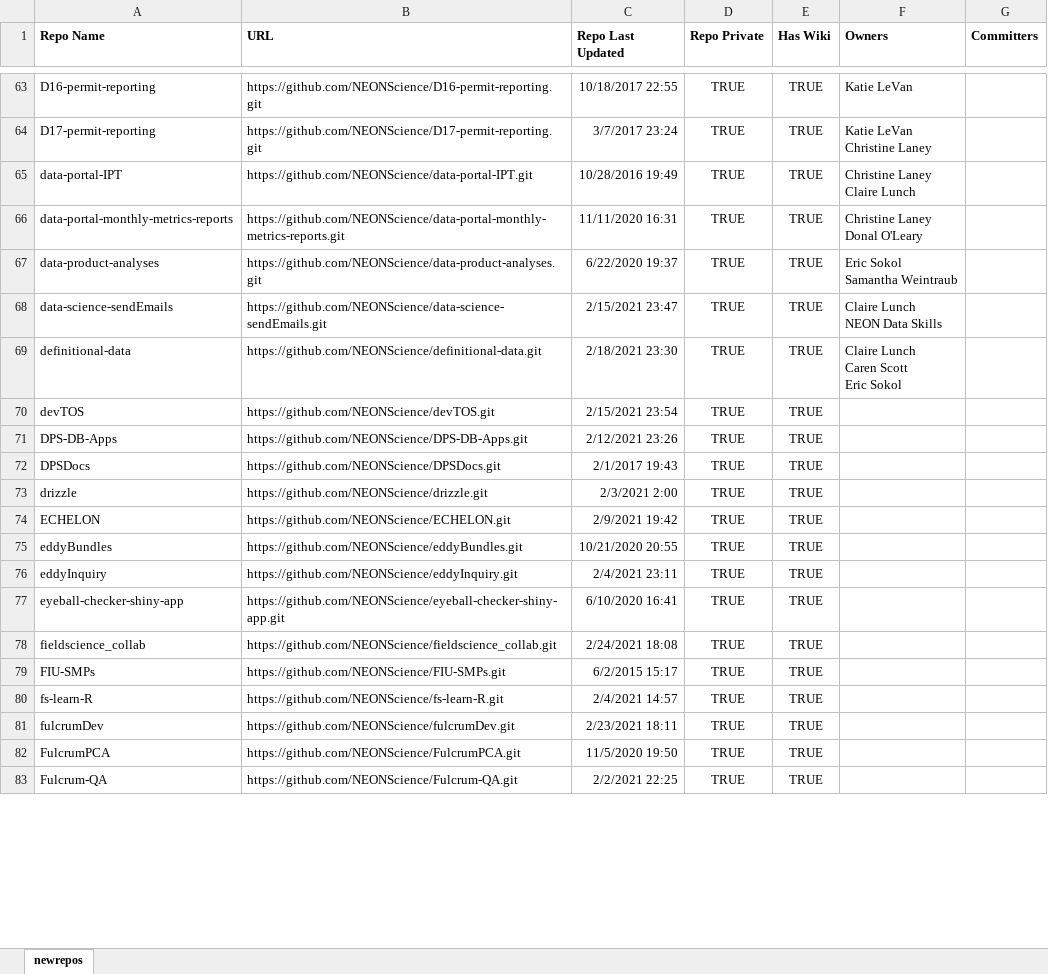
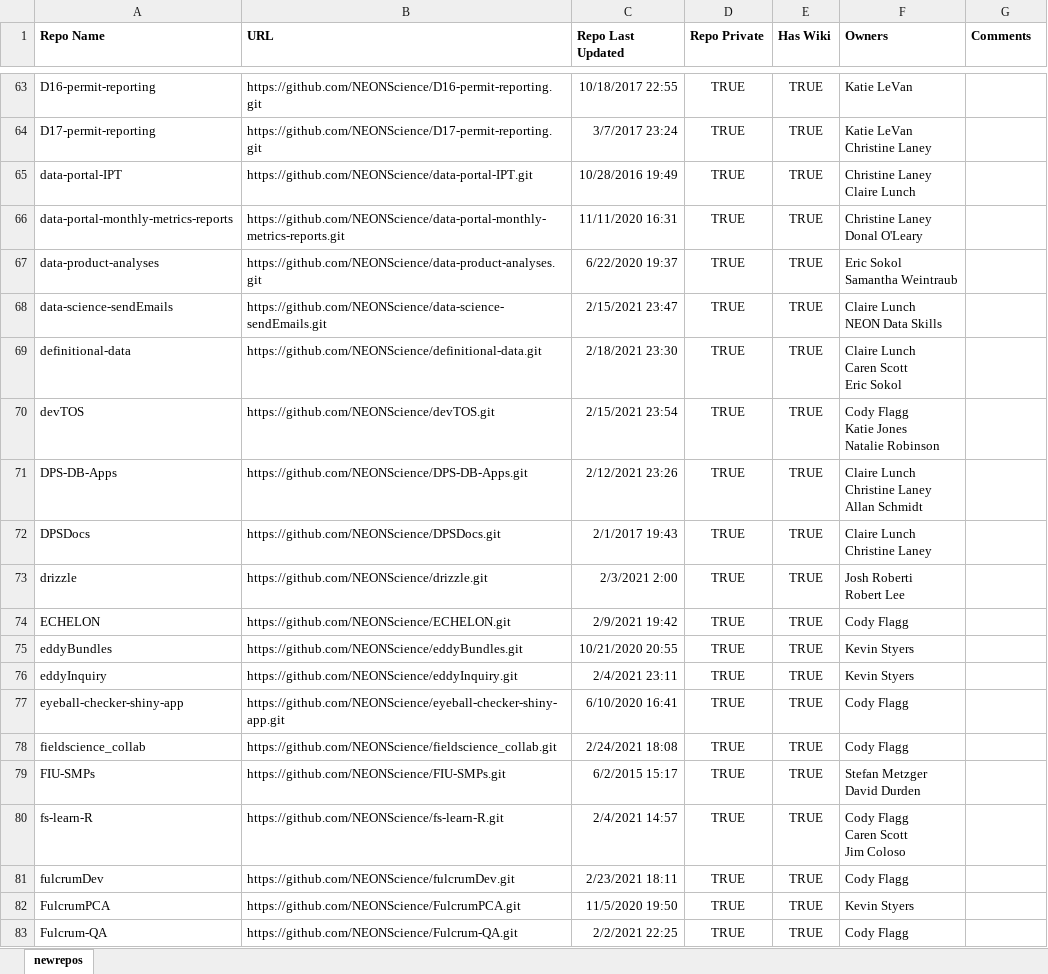
Before and after one commit to NEONScience/NEONIT, an Excel workbook: NEONScience/NEONScience_Repos.xlsx, sheet newrepos, drawn as a sheet; only a part is shown, gaps mark what is left out; values as stored, in another font and other column widths than the file's, no borders; ↵ is a line break in a cell; the diff covers the shown part only; the diff names each change by its address in the sheet, - before the commit and + after, or states it on an @@ line.

```diff
--- a/NEONScience/NEONScience_Repos.xlsx (sheet newrepos)
+++ b/NEONScience/NEONScience_Repos.xlsx (sheet newrepos)
-G1: Committers
+G1: Comments
-F70 (Owners): (empty)
+F70 (Owners): Cody Flagg ↵ Katie Jones ↵ Natalie Robinson
-F71 (Owners): (empty)
+F71 (Owners): Claire Lunch ↵ Christine Laney ↵ Allan Schmidt
-F72 (Owners): (empty)
+F72 (Owners): Claire Lunch ↵ Christine Laney
-F73 (Owners): (empty)
+F73 (Owners): Josh Roberti ↵ Robert Lee
-F74 (Owners): (empty)
+F74 (Owners): Cody Flagg
-F75:F76 (Owners): (empty)
+F75:F76 (Owners): Kevin Styers
-F77:F78 (Owners): (empty)
+F77:F78 (Owners): Cody Flagg
-F79 (Owners): (empty)
+F79 (Owners): Stefan Metzger ↵ David Durden
-F80 (Owners): (empty)
+F80 (Owners): Cody Flagg ↵ Caren Scott ↵ Jim Coloso
-F81 (Owners): (empty)
+F81 (Owners): Cody Flagg
-F82 (Owners): (empty)
+F82 (Owners): Kevin Styers
-F83 (Owners): (empty)
+F83 (Owners): Cody Flagg
```
Also changed, not shown: 101 edited cells elsewhere in this sheet.
